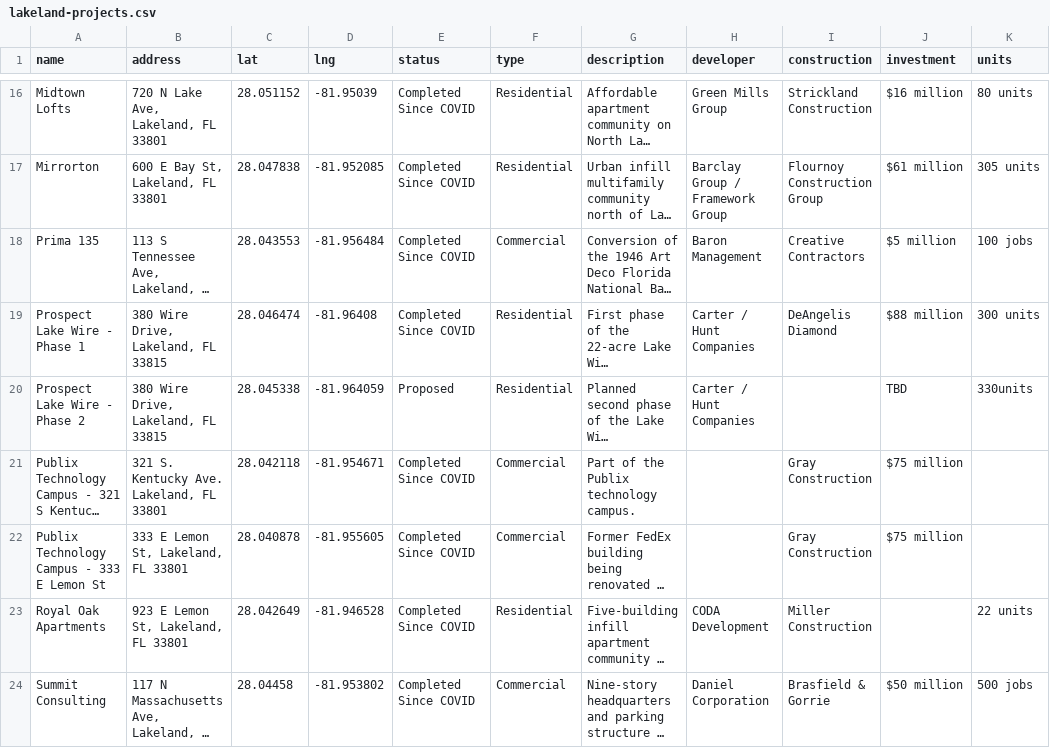
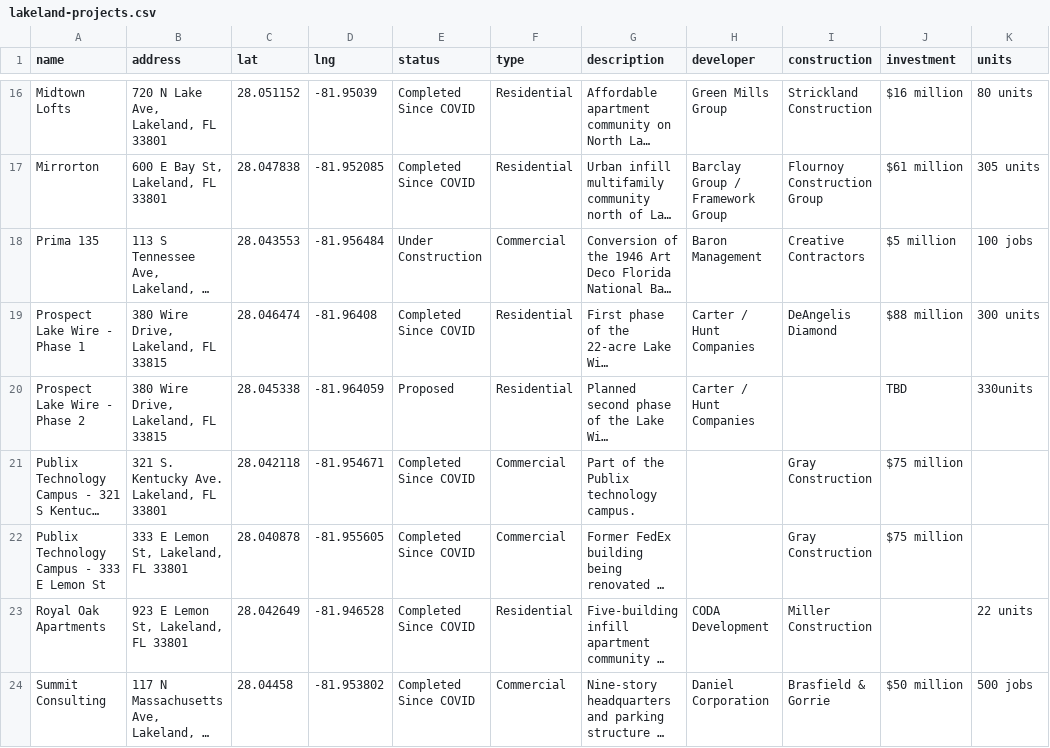
Before and after one commit to christin-strawbridge/lakeland-development-tracker, a CSV file: lakeland-projects.csv, drawn as a sheet; only a part is shown, gaps mark what is left out; long unchanged cells end in …; the diff names each change by its address in the sheet, - before the commit and + after, or states it on an @@ line.

Commit message:
Prima 135 to Under Construction

```diff
--- a/lakeland-projects.csv
+++ b/lakeland-projects.csv
-E18 (status): Completed Since COVID
+E18 (status): Under Construction
```
